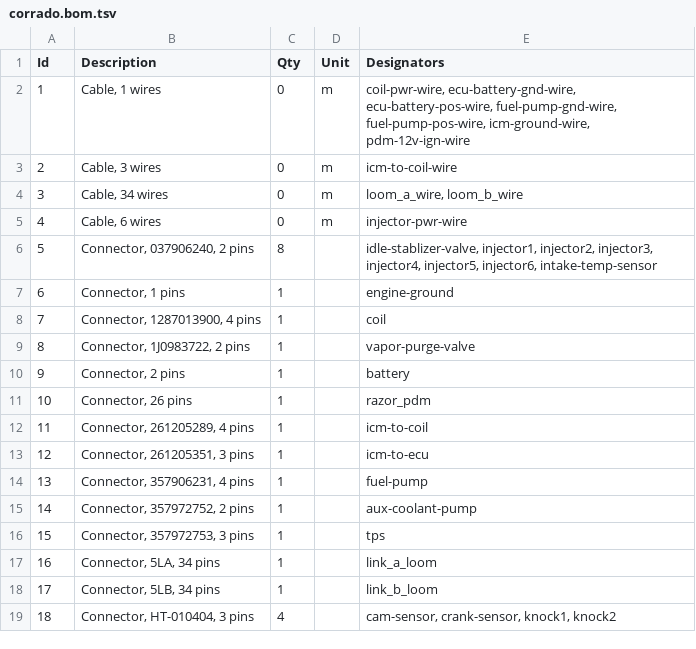
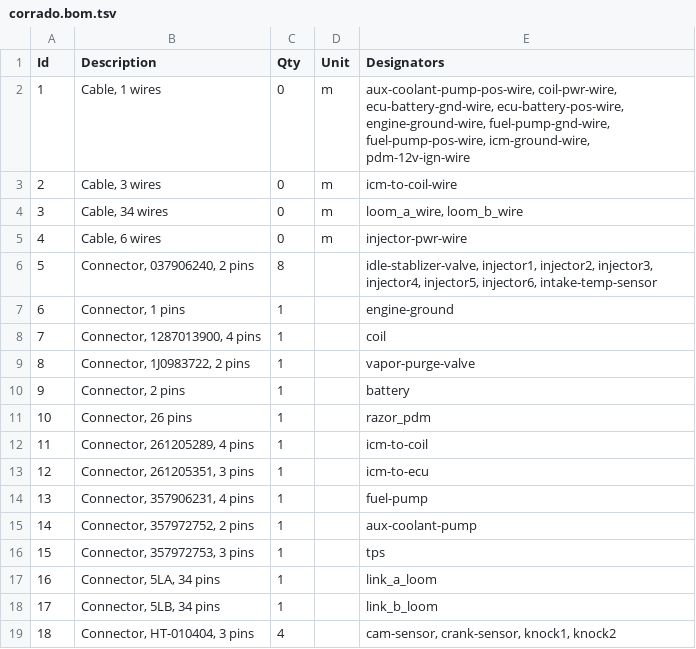
Before and after one commit to djhedges/corrado_wiring, a TSV file: corrado.bom.tsv, drawn as a sheet.

Commit message:
Dont ground the pump with the ecu

```diff
--- a/corrado.bom.tsv
+++ b/corrado.bom.tsv
@@ -1,3 +1,3 @@
 Id	Description	Qty	Unit	Designators
-1	Cable, 1 wires	0	m	coil-pwr-wire, ecu-battery-gnd-wire, ecu-battery-pos-wire, fuel-pump-gnd-wire, fuel-pump-pos-wire, icm-ground-wire, pdm-12v-ign-wire
+1	Cable, 1 wires	0	m	aux-coolant-pump-pos-wire, coil-pwr-wire, ecu-battery-gnd-wire, ecu-battery-pos-wire, engine-ground-wire, fuel-pump-gnd-wire, fuel-pump-pos-wire, icm-ground-wire, pdm-12v-ign-wire
 2	Cable, 3 wires	0	m	icm-to-coil-wire
```
Also changed, not shown: 5 other files.
